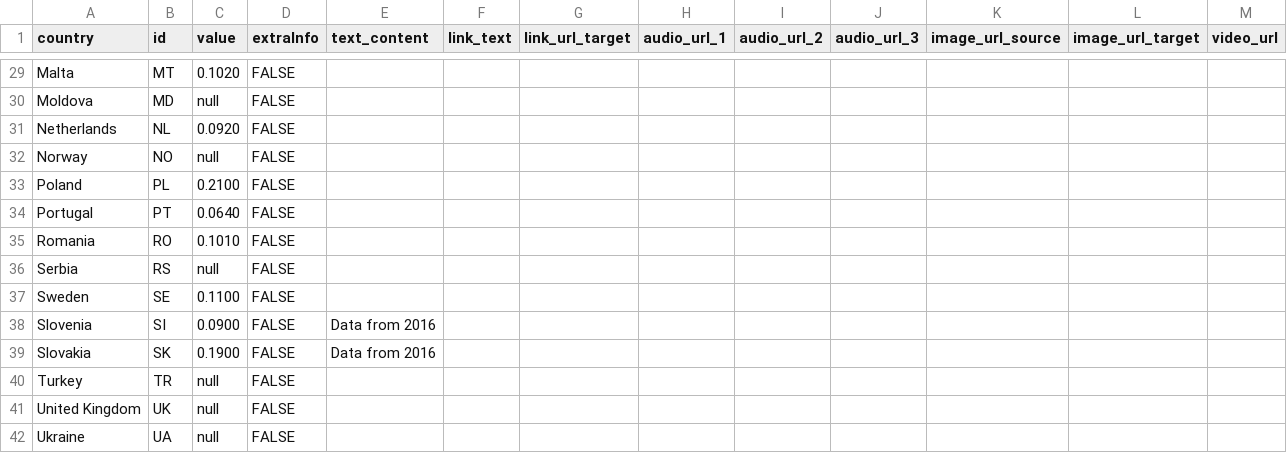
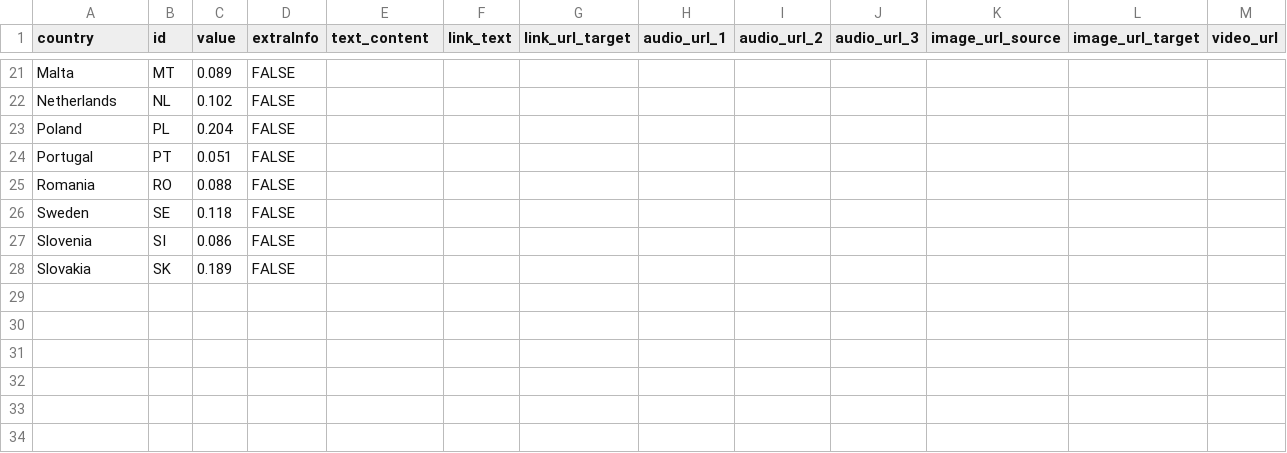
Before and after one commit to EuranetPlus/farmer-age, a CSV file: static/data/thematic/data.csv, drawn as a sheet; only a part is shown, gaps mark what is left out; removed rows and columns are numbered as before the commit, all else as after; the diff covers the shown part only; the diff names each change by its address in the sheet, - before the commit and + after, or states it on an @@ line.

Commit message:
Update data.csv

```diff
--- a/static/data/thematic/data.csv
+++ b/static/data/thematic/data.csv
-C21 (value): 0.1020
+C21 (value): 0.089
-row 30: Moldova | MD | null | FALSE
-C22 (value): 0.0920
+C22 (value): 0.102
-row 32: Norway | NO | null | FALSE
-C23 (value): 0.2100
+C23 (value): 0.204
-C24 (value): 0.0640
+C24 (value): 0.051
-C25 (value): 0.1010
+C25 (value): 0.088
-row 36: Serbia | RS | null | FALSE
-C26 (value): 0.1100
+C26 (value): 0.118
-C27 (value): 0.0900
+C27 (value): 0.086
-E27:E28 (text_content): Data from 2016
+E27:E28 (text_content): (empty)
-C28 (value): 0.1900
+C28 (value): 0.189
-row 40: Turkey | TR | null | FALSE
-row 41: United Kingdom | UK | null | FALSE
-row 42: Ukraine | UA | null | FALSE
```
Also changed, not shown: 8 removed rows and 24 edited cells elsewhere in this file.
